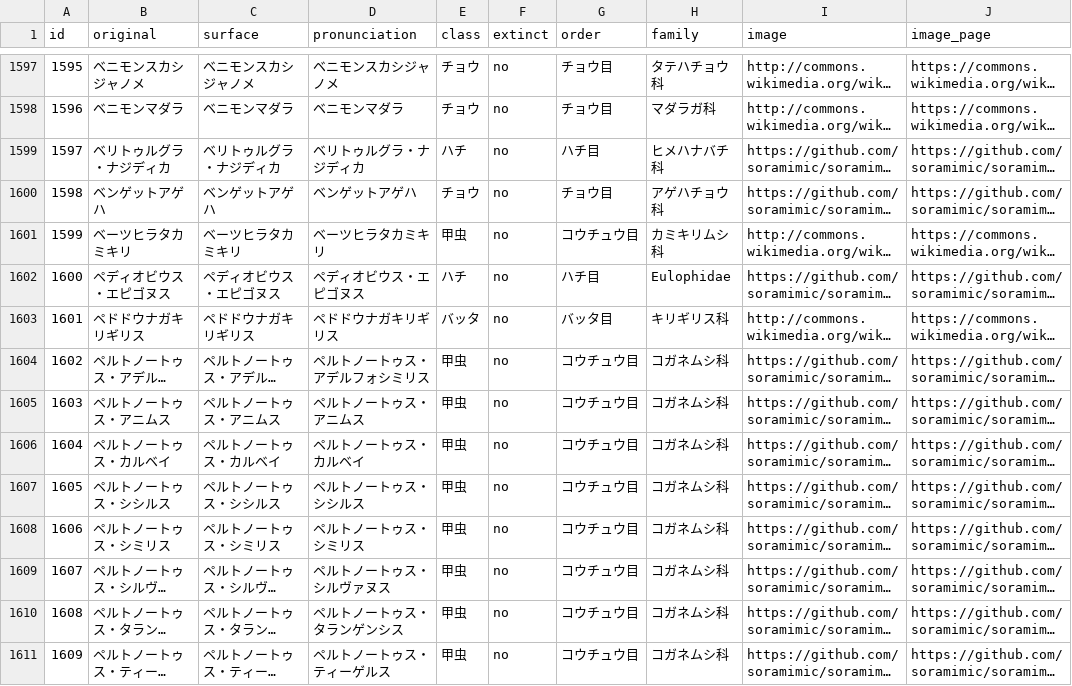
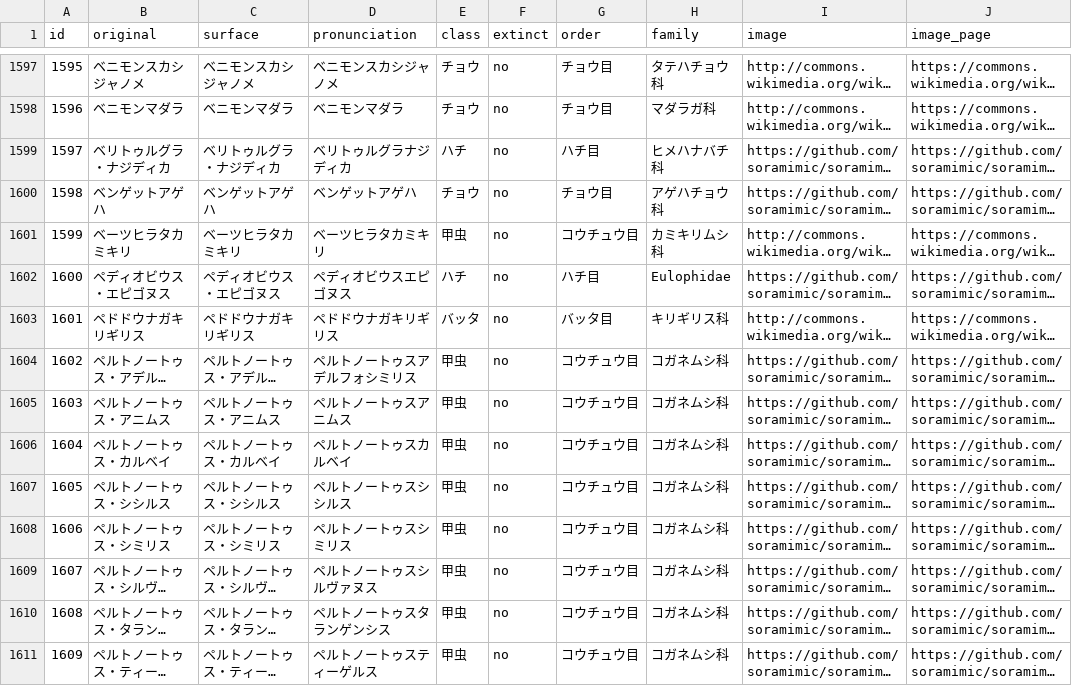
Before and after one commit to soramimic/soramimic-wordlists, a CSV file: insect.csv, drawn as a sheet; only a part is shown, gaps mark what is left out; long unchanged cells end in …; the diff covers the shown part only; the diff names each change by its address in the sheet, - before the commit and + after, or states it on an @@ line.

```diff
--- a/insect.csv
+++ b/insect.csv
-D1599 (pronunciation): ベリトゥルグラ・ナジディカ
+D1599 (pronunciation): ベリトゥルグラナジディカ
-D1602 (pronunciation): ペディオビウス・エピゴヌス
+D1602 (pronunciation): ペディオビウスエピゴヌス
-D1604 (pronunciation): ペルトノートゥス・アデルフォシミリス
+D1604 (pronunciation): ペルトノートゥスアデルフォシミリス
-D1605 (pronunciation): ペルトノートゥス・アニムス
+D1605 (pronunciation): ペルトノートゥスアニムス
-D1606 (pronunciation): ペルトノートゥス・カルベイ
+D1606 (pronunciation): ペルトノートゥスカルベイ
-D1607 (pronunciation): ペルトノートゥス・シシルス
+D1607 (pronunciation): ペルトノートゥスシシルス
-D1608 (pronunciation): ペルトノートゥス・シミリス
+D1608 (pronunciation): ペルトノートゥスシミリス
-D1609 (pronunciation): ペルトノートゥス・シルヴァヌス
+D1609 (pronunciation): ペルトノートゥスシルヴァヌス
-D1610 (pronunciation): ペルトノートゥス・タランゲンシス
+D1610 (pronunciation): ペルトノートゥスタランゲンシス
-D1611 (pronunciation): ペルトノートゥス・ティーゲルス
+D1611 (pronunciation): ペルトノートゥスティーゲルス
```
Also changed, not shown: 182 edited cells elsewhere in this file, fictional_anime_character.csv, pokemon.csv, 23 other files.
